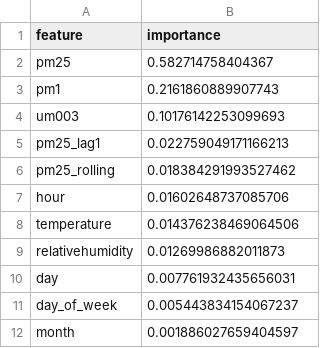
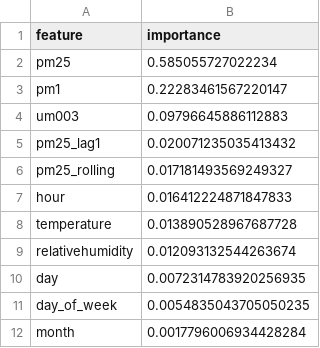
Before and after one commit to Izz5125/MLOps-Air_Quality_Prediction, a CSV file: models/feature_importance.csv, drawn as a sheet.

Commit message:
Add new model artifacts and update feature importance metrics

```diff
--- a/models/feature_importance.csv
+++ b/models/feature_importance.csv
@@ -1,12 +1,12 @@
 feature,importance
-pm25,0.582714758404367
-pm1,0.2161860889907743
-um003,0.10176142253099693
-pm25_lag1,0.022759049171166213
-pm25_rolling,0.018384291993527462
-hour,0.01602648737085706
-temperature,0.014376238469064506
-relativehumidity,0.01269986882011873
-day,0.007761932435656031
-day_of_week,0.005443834154067237
-month,0.001886027659404597
+pm25,0.585055727022234
+pm1,0.22283461567220147
+um003,0.09796645886112883
+pm25_lag1,0.020071235035413432
+pm25_rolling,0.017181493569249327
+hour,0.016412224871847833
+temperature,0.013890528967687728
+relativehumidity,0.012093132544263674
+day,0.0072314783920256935
+day_of_week,0.0054835043705050235
+month,0.0017796006934428284
```
Also changed, not shown: 23 other files.
